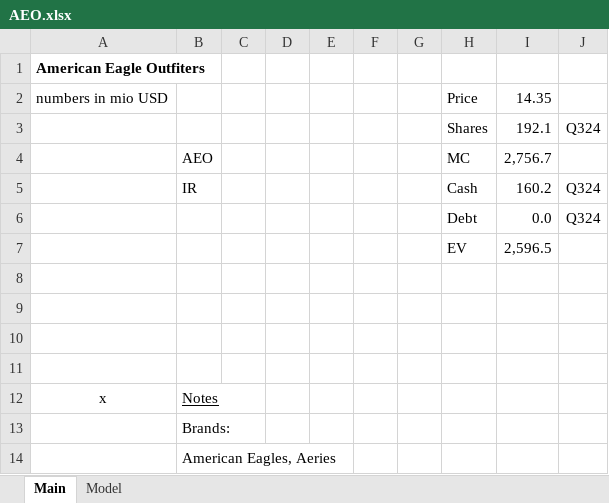
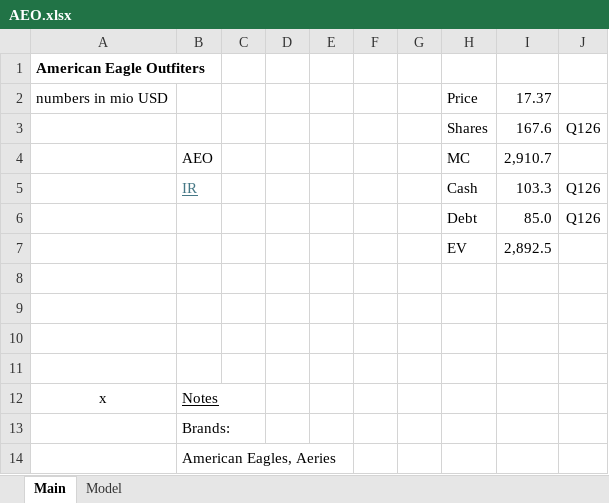
Before and after one commit to oscarsettje/Models, an Excel workbook: AEO.xlsx, sheet Main, drawn as a sheet; values as stored, in another font and other column widths than the file's, no borders; removed rows and columns are numbered as before the commit, all else as after; the diff names each change by its address in the sheet, - before the commit and + after, or states it on an @@ line.

```diff
--- a/AEO.xlsx (sheet Main)
+++ b/AEO.xlsx (sheet Main)
-I2: 14.35
+I2: 17.37
-row 3:  |  |  |  |  |  |  | Shares | 192.1 | Q324
+row 3:  |  |  |  |  |  |  | Shares | 167.6 | Q126
-I4: 2,756.7
+I4: 2,910.7
@@ B5 underline: off → on, text colour: black → #467886 @@
-I5: 160.2
+I5: 103.3
-J5: Q324
+J5: Q126
-row 6:  |  |  |  |  |  |  | Debt | 0.0 | Q324
-row 7:  |  |  |  |  |  |  | EV | 2,596.5
+row 6:  |  |  |  |  |  |  | Debt | 85.0 | Q126
+row 7:  |  |  |  |  |  |  | EV | 2,892.5
```
Also changed, not shown: sheet Model, formulas that keep their value, AVGO.xlsx, ITX.MC.xlsx, 9 other files.
